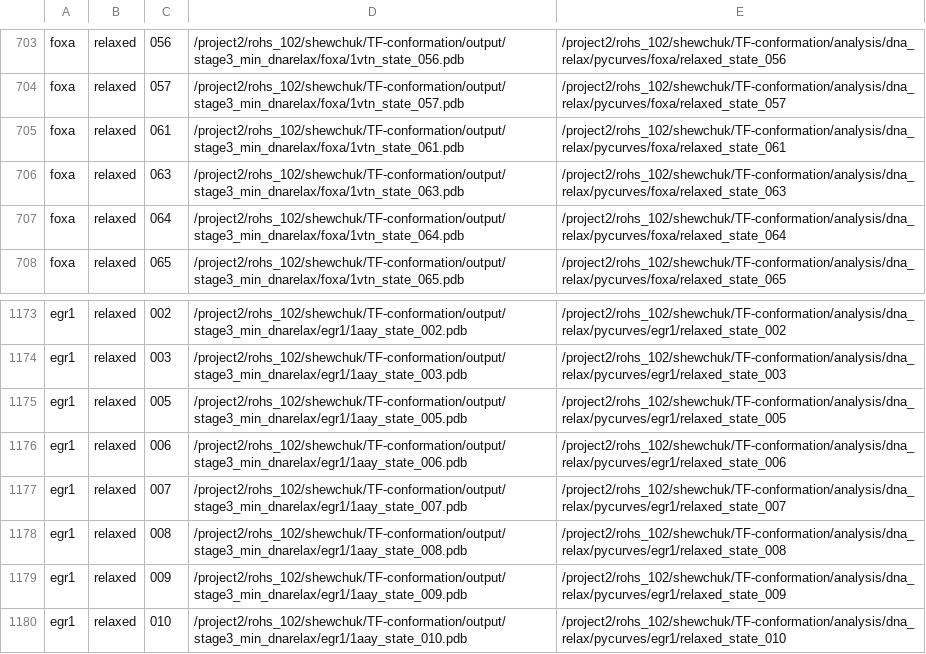
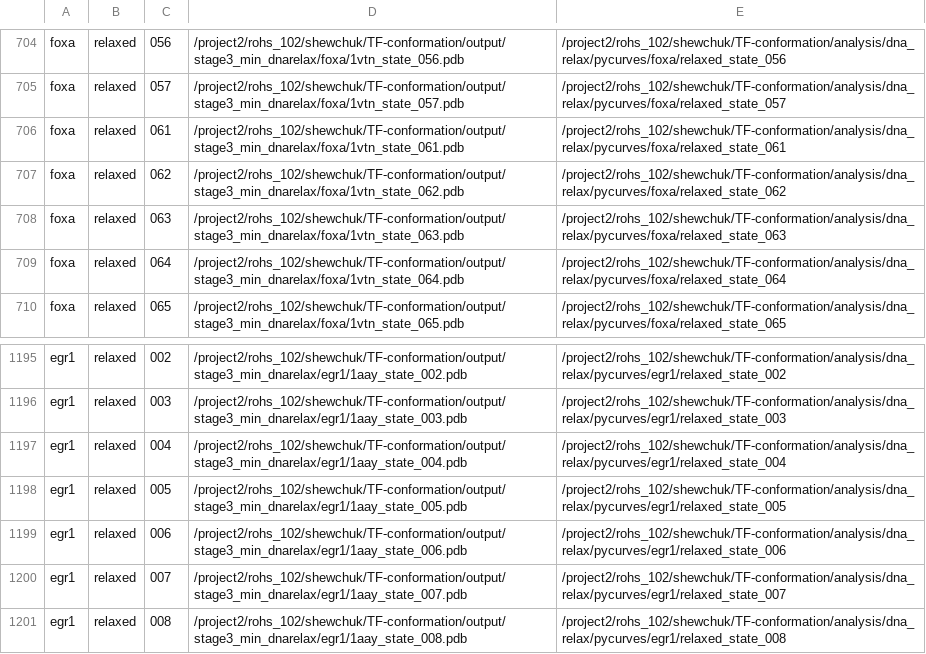
Before and after one commit to LexiShew/TF-conformation, a TSV file: analysis/dna_relax/pycurves_worklist.tsv, drawn as a sheet; only a part is shown, gaps mark what is left out; the shorter side is filled out with more unchanged rows; the diff covers the shown part only; the diff names each change by its address in the sheet, - before the commit and + after, or states it on an @@ line.

```diff
--- a/analysis/dna_relax/pycurves_worklist.tsv
+++ b/analysis/dna_relax/pycurves_worklist.tsv
+row 707: foxa | relaxed | 062 | /project2/rohs_102/shewchuk/TF-conformation/output/stage3_min_dnarelax/foxa/1vtn_state_062.pdb | /project2/rohs_102/shewchuk/TF-conformation/analysis/dna_relax/pycurves/foxa/relaxed_state_062
+row 1197: egr1 | relaxed | 004 | /project2/rohs_102/shewchuk/TF-conformation/output/stage3_min_dnarelax/egr1/1aay_state_004.pdb | /project2/rohs_102/shewchuk/TF-conformation/analysis/dna_relax/pycurves/egr1/relaxed_state_004
```
Also changed, not shown: 21 added rows elsewhere in this file, 1 other file.
